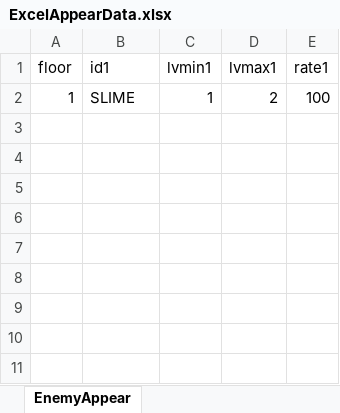
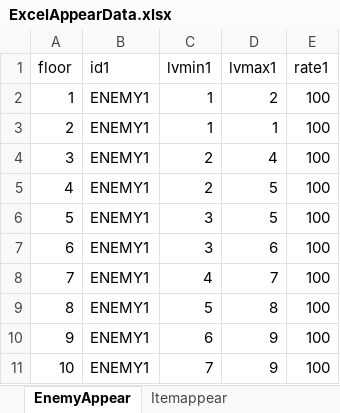
Before and after one commit to 2022Game/15Hirota, an Excel workbook: 3DLv4_2024/Graduation Project/Assets/Resources/Datas/ExcelAppearData.xlsx, sheet EnemyAppear, drawn as a sheet; values as stored, in another font and other column widths than the file's, no borders; the diff names each change by its address in the sheet, - before the commit and + after, or states it on an @@ line.

```diff
--- a/3DLv4_2024/Graduation Project/Assets/Resources/Datas/ExcelAppearData.xlsx (sheet EnemyAppear)
+++ b/3DLv4_2024/Graduation Project/Assets/Resources/Datas/ExcelAppearData.xlsx (sheet EnemyAppear)
+sheet tab: Itemappear
-B2 (id1): SLIME
+B2 (id1): ENEMY1
+row 3: 2 | ENEMY1 | 1 | 1 | 100
+row 4: 3 | ENEMY1 | 2 | 4 | 100
+row 5: 4 | ENEMY1 | 2 | 5 | 100
+row 6: 5 | ENEMY1 | 3 | 5 | 100
+row 7: 6 | ENEMY1 | 3 | 6 | 100
+row 8: 7 | ENEMY1 | 4 | 7 | 100
+row 9: 8 | ENEMY1 | 5 | 8 | 100
+row 10: 9 | ENEMY1 | 6 | 9 | 100
+row 11: 10 | ENEMY1 | 7 | 9 | 100
```
Also changed, not shown: 3DLv4_2024/Graduation Project/Assets/Resources/Datas/ExcelActorData.xlsx, 3DLv4_2024/Graduation Project/Assets/Resources/Datas/ExcelItemData.xlsx, 24 other files.
